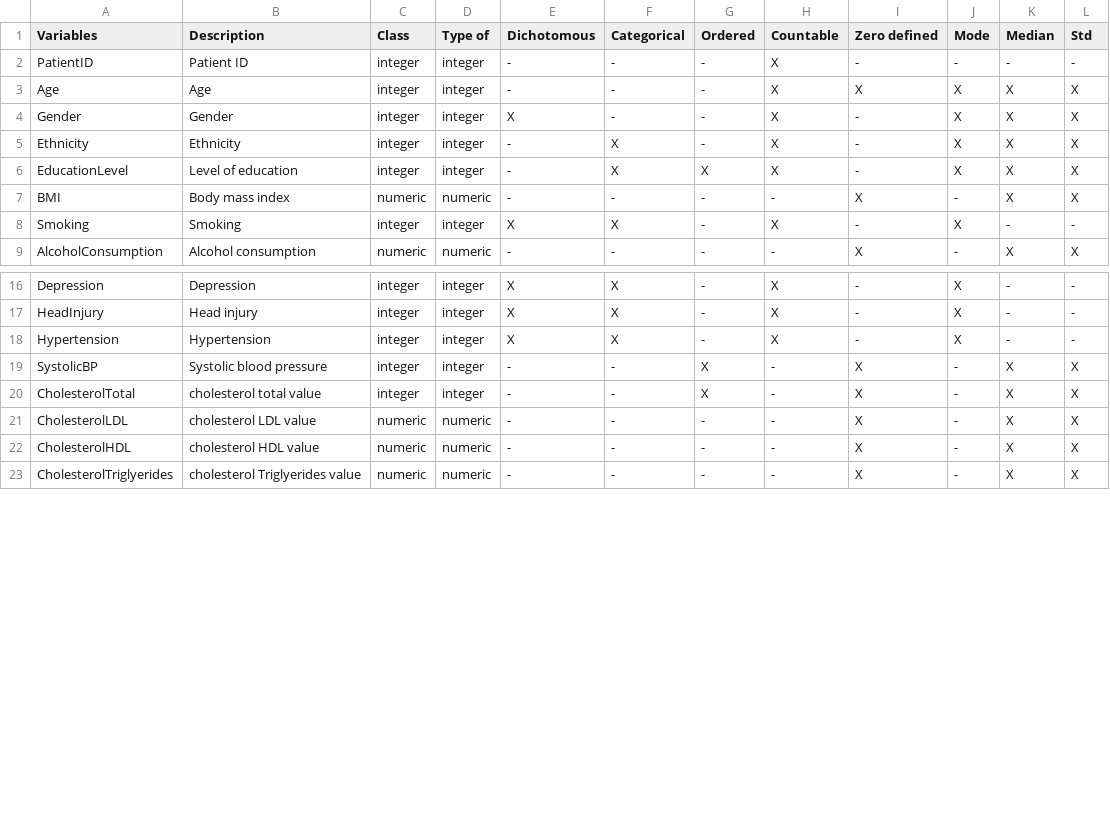
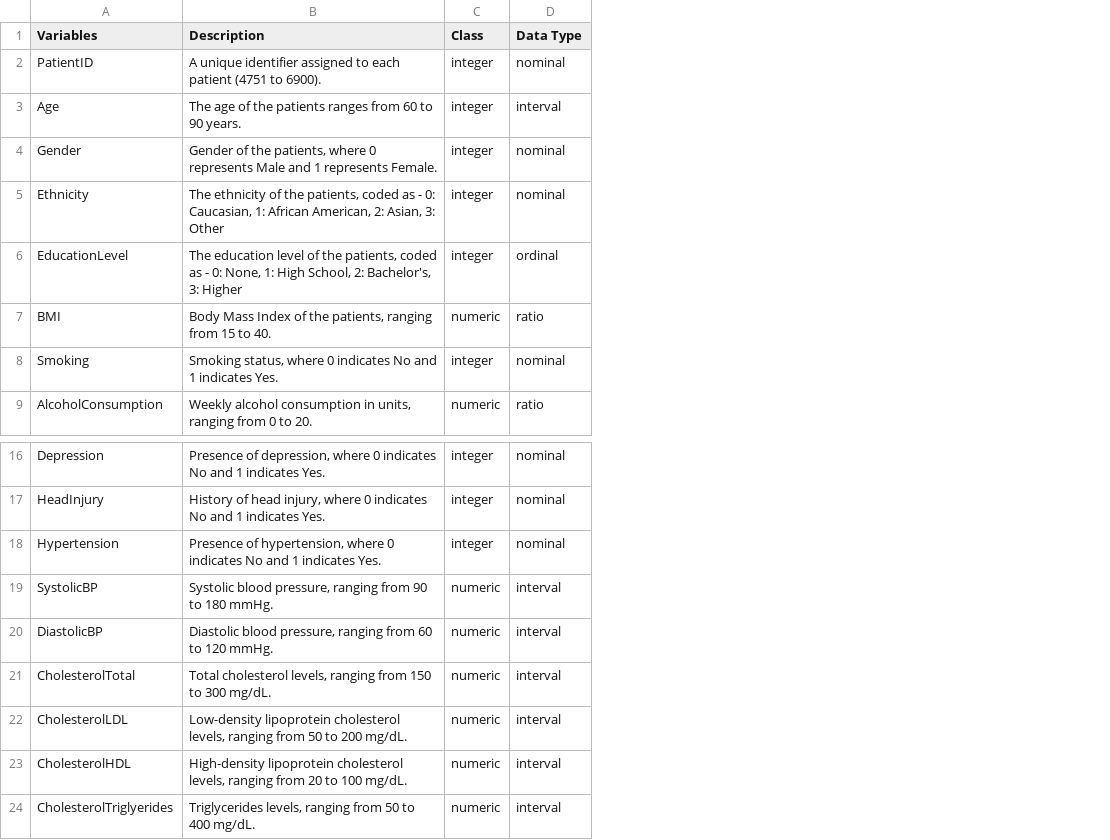
Before and after one commit to bijobv/AlzheimersDisease, a CSV file: dataset_description.csv, drawn as a sheet; only a part is shown, gaps mark what is left out; removed rows and columns are numbered as before the commit, all else as after; the diff names each change by its address in the sheet, - before the commit and + after, or states it on an @@ line.

Commit message:
redo dataset description table

```diff
--- a/dataset_description.csv
+++ b/dataset_description.csv
-column B (Description), rows 2-9: Patient ID | Age | Gender | Ethnicity | Level of education | Body mass index | Smoking | Alcohol consumption; rows 16-23: Depression | Head injury | Hypertension | Systolic blood pressure | cholesterol total value | cholesterol LDL value | cholesterol HDL value | cholesterol Triglyerides value
+column B (Description), rows 2-9: A unique identifier assigned to each patient (4751 to 6900). | The age of the patients ranges from 60 to 90 years. | Gender of the patients, where 0 represents Male and 1 represents Female. | The ethnicity of the patients, coded as - 0: Caucasian, 1: African American, 2: Asian, 3: Other | The education level of the patients, coded as - 0: None, 1: High School, 2: Bachelor's, 3: Higher | Body Mass Index of the patients, ranging from 15 to 40. | Smoking status, where 0 indicates No and 1 indicates Yes. | Weekly alcohol consumption in units, ranging from 0 to 20.; rows 16-19: Presence of depression, where 0 indicates No and 1 indicates Yes. | History of head injury, where 0 indicates No and 1 indicates Yes. | Presence of hypertension, where 0 indicates No and 1 indicates Yes. | Systolic blood pressure, ranging from 90 to 180 mmHg.; rows 21-24: Total cholesterol levels, ranging from 150 to 300 mg/dL. | Low-density lipoprotein cholesterol levels, ranging from 50 to 200 mg/dL. | High-density lipoprotein cholesterol levels, ranging from 20 to 100 mg/dL. | Triglycerides levels, ranging from 50 to 400 mg/dL.
-column D (Type of), rows 2-9: integer | integer | integer | integer | integer | numeric | integer | numeric; rows 16-23: integer | integer | integer | integer | integer | numeric | numeric | numeric
-column E (Dichotomous), rows 2-9: - | - | X | - | - | - | X | -; rows 16-23: X | X | X | - | - | - | - | -
-column F (Categorical), rows 2-9: - | - | - | X | X | - | X | -; rows 16-23: X | X | X | - | - | - | - | -
-column G (Ordered), rows 2-9: - | - | - | - | X | - | - | -; rows 16-23: - | - | - | X | X | - | - | -
-column H (Countable), rows 2-9: X | X | X | X | X | - | X | -; rows 16-23: X | X | X | - | - | - | - | -
-column I (Zero defined), rows 2-9: - | X | - | - | - | X | - | X; rows 16-23: - | - | - | X | X | X | X | X
-column J (Mode), rows 2-9: - | X | X | X | X | - | X | -; rows 16-23: X | X | X | - | - | - | - | -
-column K (Median), rows 2-9: - | X | X | X | X | X | - | X; rows 16-23: - | - | - | X | X | X | X | X
-column L (Std), rows 2-9: - | X | X | X | X | X | - | X; rows 16-23: - | - | - | X | X | X | X | X
+column D (Data Type), rows 2-9: nominal | interval | nominal | nominal | ordinal | ratio | nominal | ratio; rows 16-19: nominal | nominal | nominal | interval; rows 21-24: all interval
-C19 (Class): integer
+C19 (Class): numeric
+row 20: DiastolicBP | Diastolic blood pressure, ranging from 60 to 120 mmHg. | numeric | interval
-C21 (Class): integer
+C21 (Class): numeric
```
Also changed, not shown: 2 other files.
